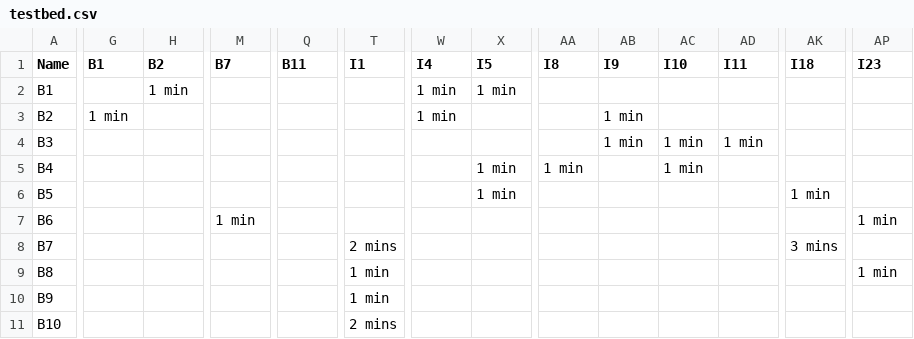
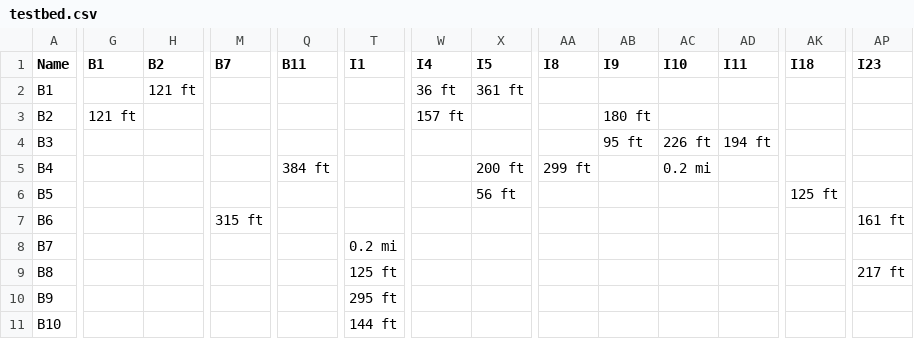
Before and after one commit to AnuraagNalluri/Bikeley, a CSV file: testbed.csv, drawn as a sheet; only a part is shown, gaps mark what is left out; the diff covers the shown part only; the diff names each change by its address in the sheet, - before the commit and + after, or states it on an @@ line.

Commit message:
Add files via upload

```diff
--- a/testbed.csv
+++ b/testbed.csv
-H2 (B2): 1 min
+H2 (B2): 121 ft
-W2 (I4): 1 min
+W2 (I4): 36 ft
-X2 (I5): 1 min
+X2 (I5): 361 ft
-G3 (B1): 1 min
+G3 (B1): 121 ft
-W3 (I4): 1 min
+W3 (I4): 157 ft
-AB3 (I9): 1 min
+AB3 (I9): 180 ft
-AB4 (I9): 1 min
+AB4 (I9): 95 ft
-AC4 (I10): 1 min
+AC4 (I10): 226 ft
-AD4 (I11): 1 min
+AD4 (I11): 194 ft
-Q5 (B11): (empty)
+Q5 (B11): 384 ft
-X5 (I5): 1 min
+X5 (I5): 200 ft
-AA5 (I8): 1 min
+AA5 (I8): 299 ft
-AC5 (I10): 1 min
+AC5 (I10): 0.2 mi
-X6 (I5): 1 min
+X6 (I5): 56 ft
-AK6 (I18): 1 min
+AK6 (I18): 125 ft
-M7 (B7): 1 min
+M7 (B7): 315 ft
-AP7 (I23): 1 min
+AP7 (I23): 161 ft
-T8 (I1): 2 mins
+T8 (I1): 0.2 mi
-AK8 (I18): 3 mins
+AK8 (I18): (empty)
-T9 (I1): 1 min
+T9 (I1): 125 ft
-AP9 (I23): 1 min
+AP9 (I23): 217 ft
-T10 (I1): 1 min
+T10 (I1): 295 ft
-T11 (I1): 2 mins
+T11 (I1): 144 ft
```
Also changed, not shown: 110 edited cells elsewhere in this file.
